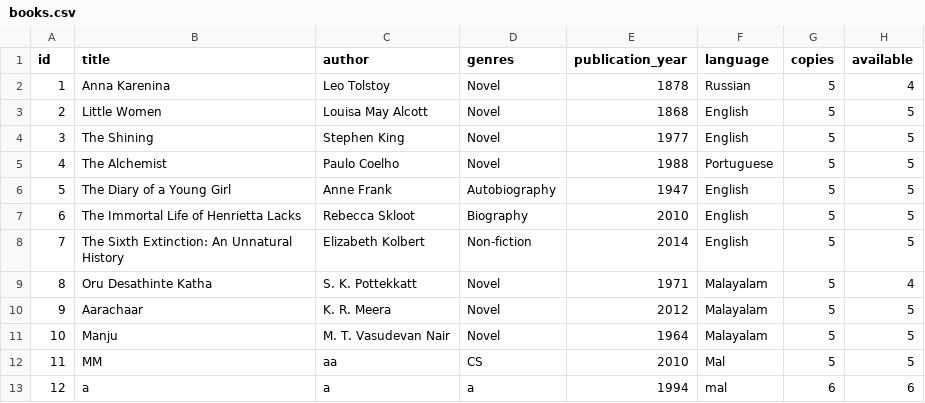
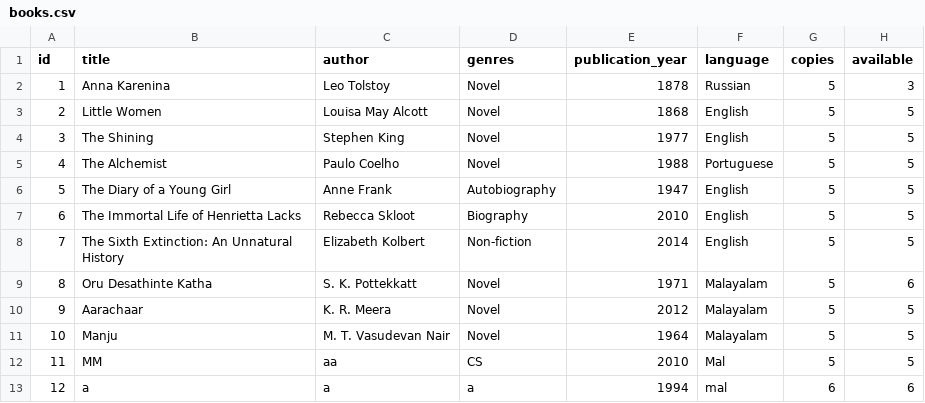
Before and after one commit to aloysiusvthomas/library-management-python, a CSV file: books.csv, drawn as a sheet.

```diff
--- a/books.csv
+++ b/books.csv
@@ -1,3 +1,3 @@
 id,title,author,genres,publication_year,language,copies,available
-1,Anna Karenina,Leo Tolstoy,Novel,1878,Russian,5,4
+1,Anna Karenina,Leo Tolstoy,Novel,1878,Russian,5,3
 2,Little Women,Louisa May Alcott,Novel,1868,English,5,5
@@ -8,3 +8,3 @@ id,title,author,genres,publication_year,language,copies,available
 7,The Sixth Extinction: An Unnatural History,Elizabeth Kolbert,Non-fiction,2014,English,5,5
-8,Oru Desathinte Katha,S. K. Pottekkatt,Novel,1971,Malayalam,5,4
+8,Oru Desathinte Katha,S. K. Pottekkatt,Novel,1971,Malayalam,5,6
 9,Aarachaar,K. R. Meera,Novel,2012,Malayalam,5,5
```
Also changed, not shown: 2 other files.
